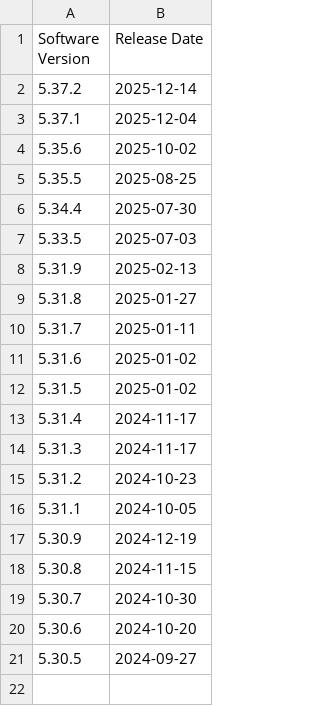
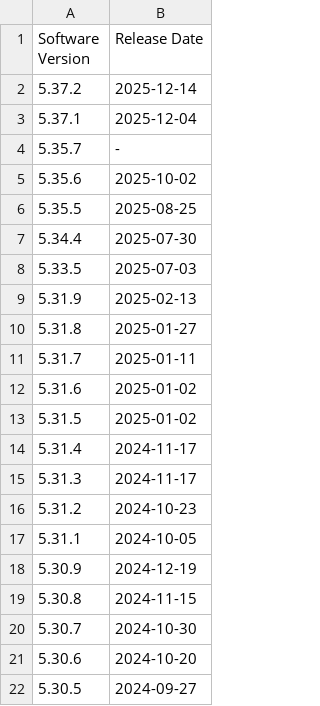
Before and after one commit to up-n-atom/8311, a CSV file: docs/posts/masquerade-as-the-att-inc-bgw620-700-with-the-was-110/versions.csv, drawn as a sheet; the diff names each change by its address in the sheet, - before the commit and + after, or states it on an @@ line.

Commit message:
post 16: add ver 5.35.7

```diff
--- a/docs/posts/masquerade-as-the-att-inc-bgw620-700-with-the-was-110/versions.csv
+++ b/docs/posts/masquerade-as-the-att-inc-bgw620-700-with-the-was-110/versions.csv
+row 4: 5.35.7 | -
```
